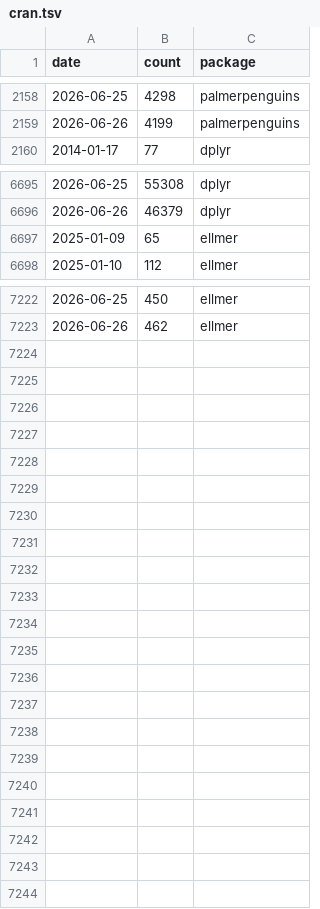
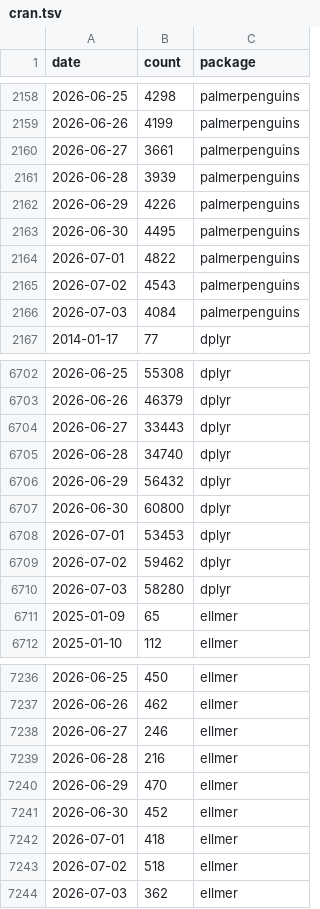
Before and after one commit to BioDataSage/fair25_metrics, a TSV file: metricminer_data/cran/cran.tsv, drawn as a sheet; only a part is shown, gaps mark what is left out; the diff names each change by its address in the sheet, - before the commit and + after, or states it on an @@ line.

```diff
--- a/metricminer_data/cran/cran.tsv
+++ b/metricminer_data/cran/cran.tsv
+row 2160: 2026-06-27 | 3661 | palmerpenguins
+row 2161: 2026-06-28 | 3939 | palmerpenguins
+row 2162: 2026-06-29 | 4226 | palmerpenguins
+row 2163: 2026-06-30 | 4495 | palmerpenguins
+row 2164: 2026-07-01 | 4822 | palmerpenguins
+row 2165: 2026-07-02 | 4543 | palmerpenguins
+row 2166: 2026-07-03 | 4084 | palmerpenguins
+row 6704: 2026-06-27 | 33443 | dplyr
+row 6705: 2026-06-28 | 34740 | dplyr
+row 6706: 2026-06-29 | 56432 | dplyr
+row 6707: 2026-06-30 | 60800 | dplyr
+row 6708: 2026-07-01 | 53453 | dplyr
+row 6709: 2026-07-02 | 59462 | dplyr
+row 6710: 2026-07-03 | 58280 | dplyr
+row 7238: 2026-06-27 | 246 | ellmer
+row 7239: 2026-06-28 | 216 | ellmer
+row 7240: 2026-06-29 | 470 | ellmer
+row 7241: 2026-06-30 | 452 | ellmer
+row 7242: 2026-07-01 | 418 | ellmer
+row 7243: 2026-07-02 | 518 | ellmer
+row 7244: 2026-07-03 | 362 | ellmer
```
